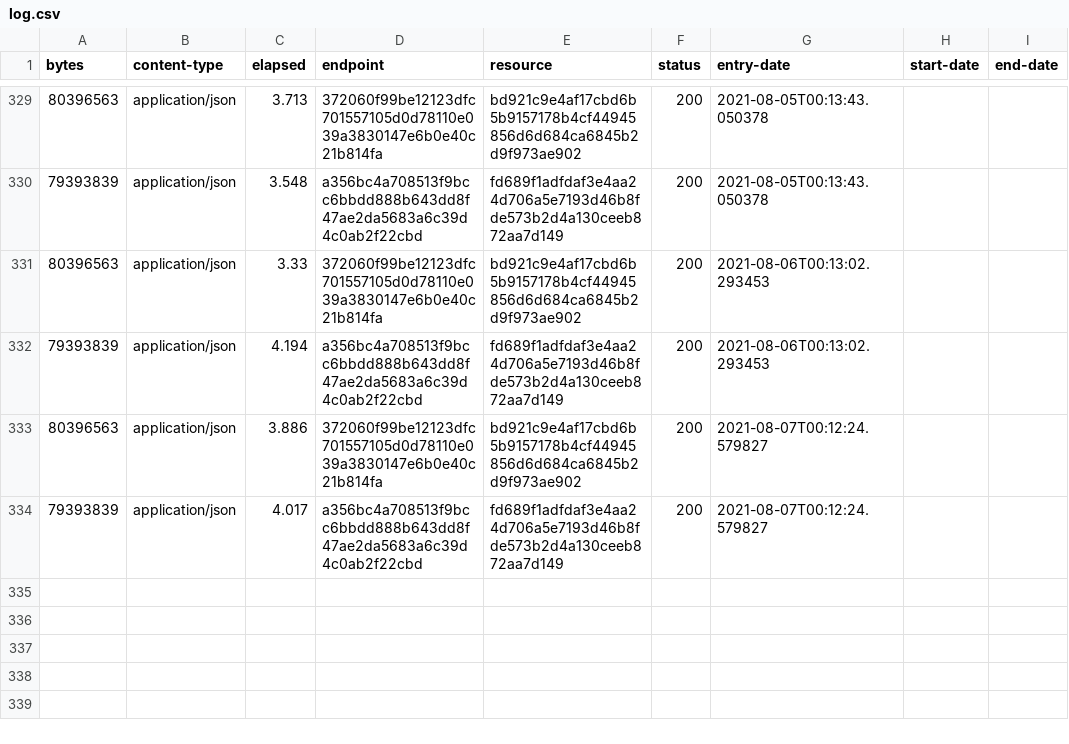
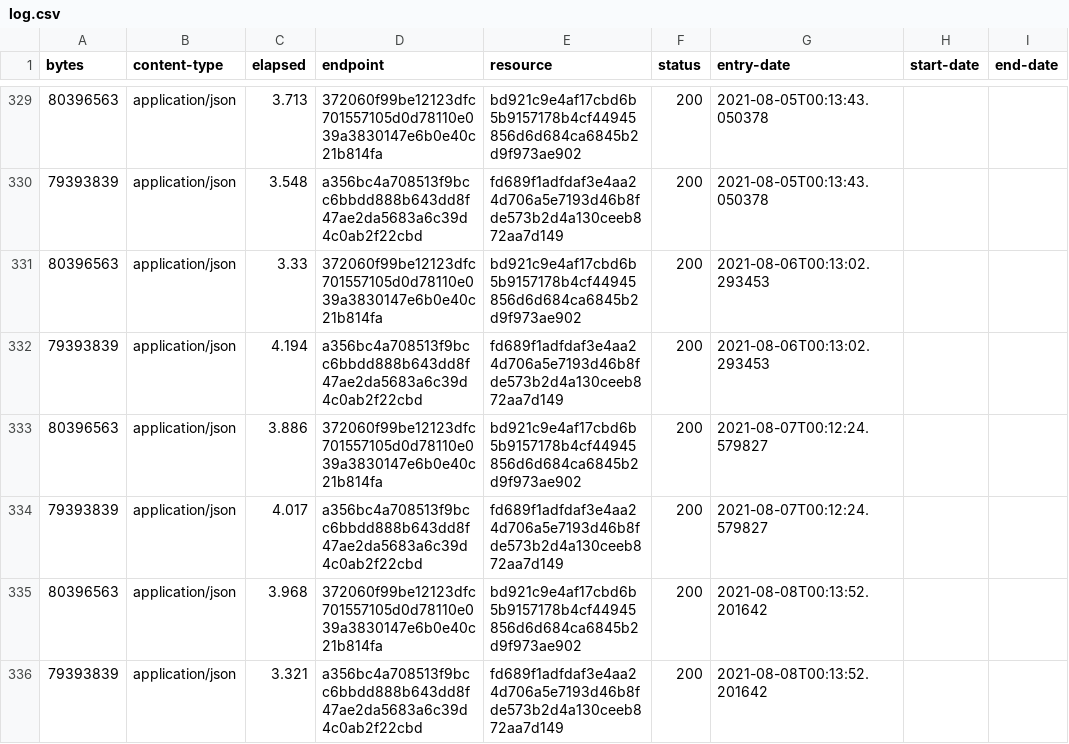
Before and after one commit to digital-land/local-authority-district-collection, a CSV file: collection/log.csv, drawn as a sheet; only a part is shown, gaps mark what is left out; the diff names each change by its address in the sheet, - before the commit and + after, or states it on an @@ line.

Commit message:
Collection 2021-08-08

```diff
--- a/collection/log.csv
+++ b/collection/log.csv
+row 335: 80396563 | application/json | 3.968 | 372060f99be12123dfc701557105d0d78110e039a3830147e6b0e40c21b814fa | bd921c9e4af17cbd6b5b9157178b4cf44945856d6d684ca6845b2d9f973ae902 | 200 | 2021-08-08T00:13:52.201642
+row 336: 79393839 | application/json | 3.321 | a356bc4a708513f9bcc6bbdd888b643dd8f47ae2da5683a6c39d4c0ab2f22cbd | fd689f1adfdaf3e4aa24d706a5e7193d46b8fde573b2d4a130ceeb872aa7d149 | 200 | 2021-08-08T00:13:52.201642
```
